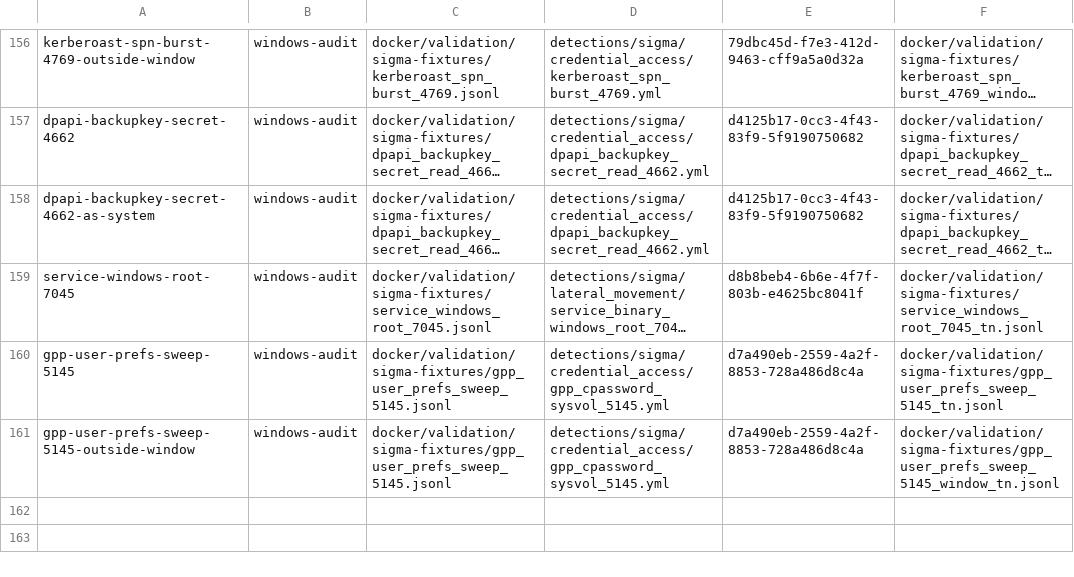
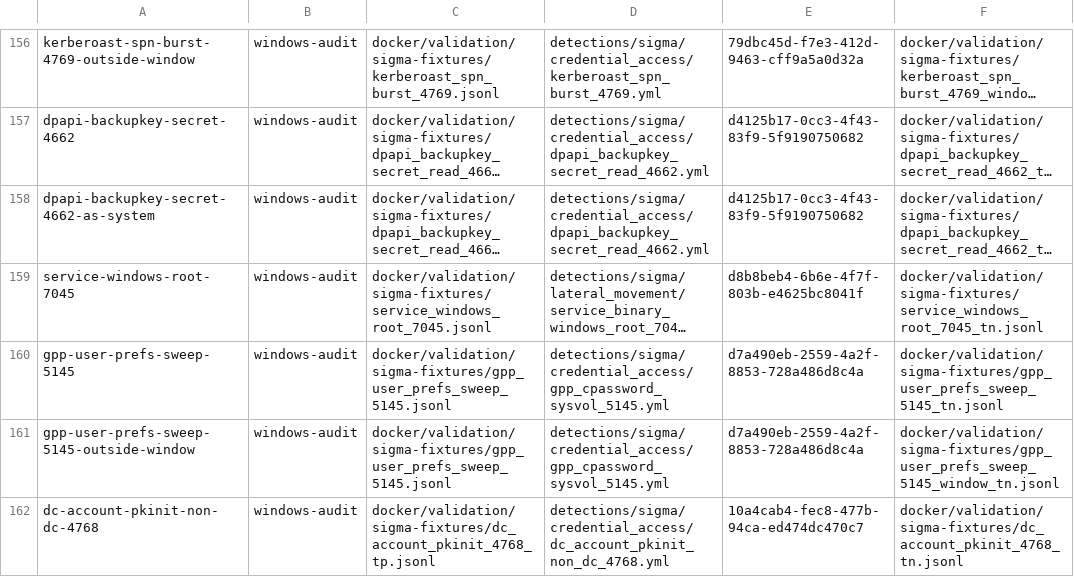
Before and after one commit to dotgibson/dotfiles-Defense, a TSV file: docker/validation/sigma-manifest.tsv, drawn as a sheet; only a part is shown, gaps mark what is left out; long unchanged cells end in …; the diff names each change by its address in the sheet, - before the commit and + after, or states it on an @@ line.

```diff
--- a/docker/validation/sigma-manifest.tsv
+++ b/docker/validation/sigma-manifest.tsv
+row 162: dc-account-pkinit-non-dc-4768 | windows-audit | docker/validation/sigma-fixtures/dc_account_pkinit_4768_tp.jsonl | detections/sigma/credential_access/dc_account_pkinit_non_dc_4768.yml | 10a4cab4-fec8-477b-94ca-ed474dc470c7 | docker/validation/sigma-fixtures/dc_account_pkinit_4768_tn.jsonl
```
Also changed, not shown: docker/validation/fixture-provenance.tsv, 11 other files.
